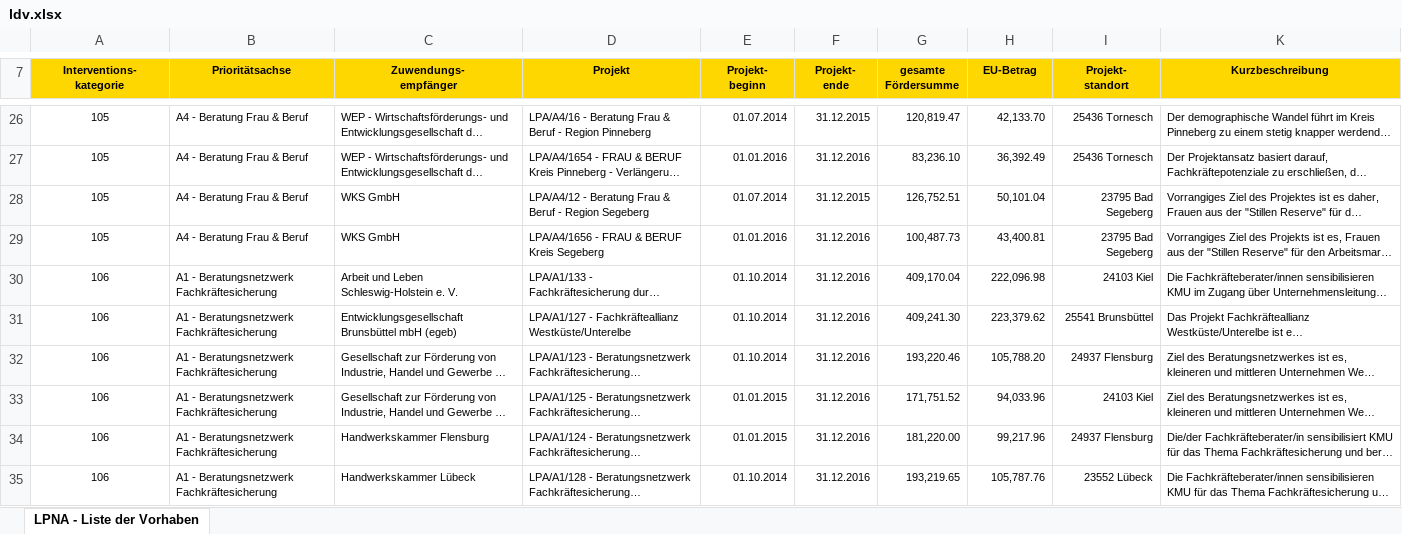
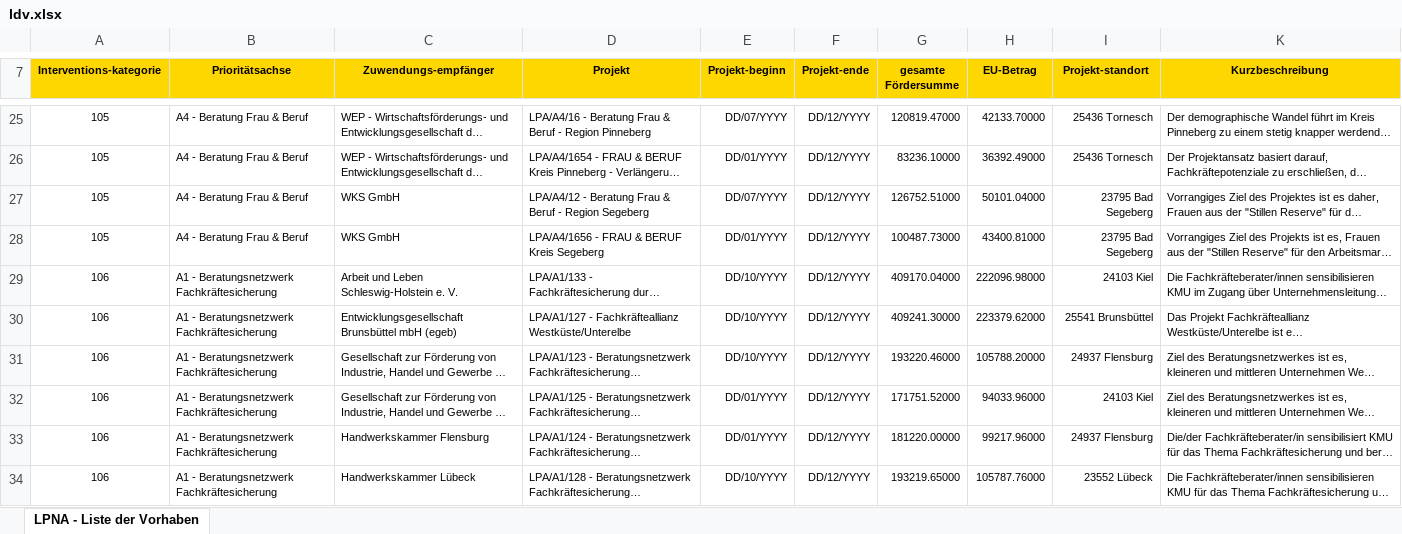
Before and after one commit to os-data/eu-structural-funds, an Excel workbook: data/DE.germany/DEF.schleswig-holstein/ESF 2014-2020/ldv.xlsx, sheet LPNA - Liste der Vorhaben, drawn as a sheet; only a part is shown, gaps mark what is left out; long unchanged cells end in …; values as stored, in another font and other column widths than the file's, no borders; charts and pictures not drawn; addresses are those after the commit; ↵ is a line break in a cell; the diff covers the shown part only; the diff names each change by its address in the sheet, - before the commit and + after, or states it on an @@ line.

```diff
--- a/data/DE.germany/DEF.schleswig-holstein/ESF 2014-2020/ldv.xlsx (sheet LPNA - Liste der Vorhaben)
+++ b/data/DE.germany/DEF.schleswig-holstein/ESF 2014-2020/ldv.xlsx (sheet LPNA - Liste der Vorhaben)
-A7: Interventions- ↵ kategorie
+A7: Interventions-kategorie
-C7: Zuwendungs- ↵ empfänger
+C7: Zuwendungs-empfänger
-E7: Projekt- ↵ beginn
+E7: Projekt-beginn
-F7: Projekt- ↵ ende
+F7: Projekt-ende
-I7: Projekt- ↵ standort
+I7: Projekt-standort
-E25 (Projekt-beginn): 01.07.2014
+E25 (Projekt-beginn): DD/07/YYYY
-F25 (Projekt-ende): 31.12.2015
+F25 (Projekt-ende): DD/12/YYYY
-G25 (gesamte Fördersumme): 120,819.47
+G25 (gesamte Fördersumme): 120819.47000
-H25 (EU-Betrag): 42,133.70
+H25 (EU-Betrag): 42133.70000
-E26 (Projekt-beginn): 01.01.2016
+E26 (Projekt-beginn): DD/01/YYYY
-F26 (Projekt-ende): 31.12.2016
+F26 (Projekt-ende): DD/12/YYYY
-G26 (gesamte Fördersumme): 83,236.10
+G26 (gesamte Fördersumme): 83236.10000
-H26 (EU-Betrag): 36,392.49
+H26 (EU-Betrag): 36392.49000
-E27 (Projekt-beginn): 01.07.2014
+E27 (Projekt-beginn): DD/07/YYYY
-F27 (Projekt-ende): 31.12.2015
+F27 (Projekt-ende): DD/12/YYYY
-G27 (gesamte Fördersumme): 126,752.51
+G27 (gesamte Fördersumme): 126752.51000
-H27 (EU-Betrag): 50,101.04
+H27 (EU-Betrag): 50101.04000
-E28 (Projekt-beginn): 01.01.2016
+E28 (Projekt-beginn): DD/01/YYYY
-F28:F34 (Projekt-ende): 31.12.2016
+F28:F34 (Projekt-ende): DD/12/YYYY
-G28 (gesamte Fördersumme): 100,487.73
+G28 (gesamte Fördersumme): 100487.73000
-H28 (EU-Betrag): 43,400.81
+H28 (EU-Betrag): 43400.81000
-E29:E31 (Projekt-beginn): 01.10.2014
+E29:E31 (Projekt-beginn): DD/10/YYYY
-G29 (gesamte Fördersumme): 409,170.04
+G29 (gesamte Fördersumme): 409170.04000
-H29 (EU-Betrag): 222,096.98
+H29 (EU-Betrag): 222096.98000
-G30 (gesamte Fördersumme): 409,241.30
+G30 (gesamte Fördersumme): 409241.30000
-H30 (EU-Betrag): 223,379.62
+H30 (EU-Betrag): 223379.62000
-G31 (gesamte Fördersumme): 193,220.46
+G31 (gesamte Fördersumme): 193220.46000
-H31 (EU-Betrag): 105,788.20
+H31 (EU-Betrag): 105788.20000
-E32:E33 (Projekt-beginn): 01.01.2015
+E32:E33 (Projekt-beginn): DD/01/YYYY
-G32 (gesamte Fördersumme): 171,751.52
+G32 (gesamte Fördersumme): 171751.52000
-H32 (EU-Betrag): 94,033.96
+H32 (EU-Betrag): 94033.96000
-G33 (gesamte Fördersumme): 181,220.00
+G33 (gesamte Fördersumme): 181220.00000
-H33 (EU-Betrag): 99,217.96
+H33 (EU-Betrag): 99217.96000
-E34 (Projekt-beginn): 01.10.2014
+E34 (Projekt-beginn): DD/10/YYYY
-G34 (gesamte Fördersumme): 193,219.65
+G34 (gesamte Fördersumme): 193219.65000
-H34 (EU-Betrag): 105,787.76
+H34 (EU-Betrag): 105787.76000
```
Also changed, not shown: other rows of this sheet, charts or pictures, data/DE.germany/DEF.schleswig-holstein/ERDF 2014-2020/LPW-Liste_der_Vorhaben_Schleswig Holstein.xlsx, 12 other files.
